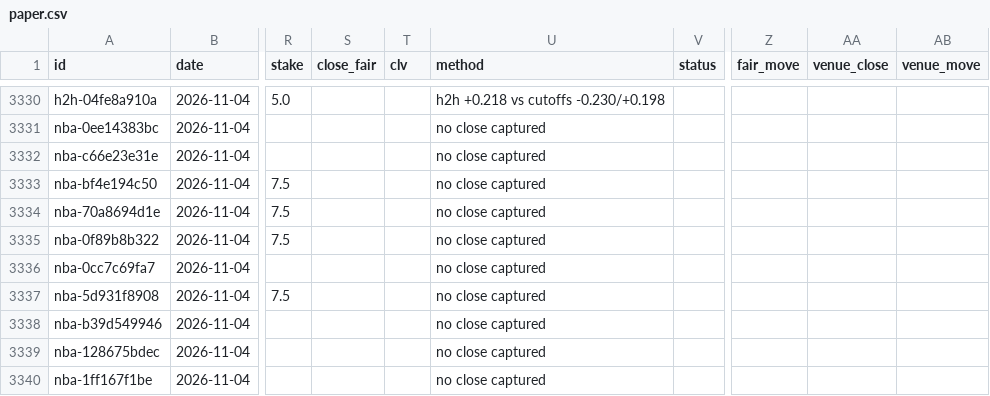
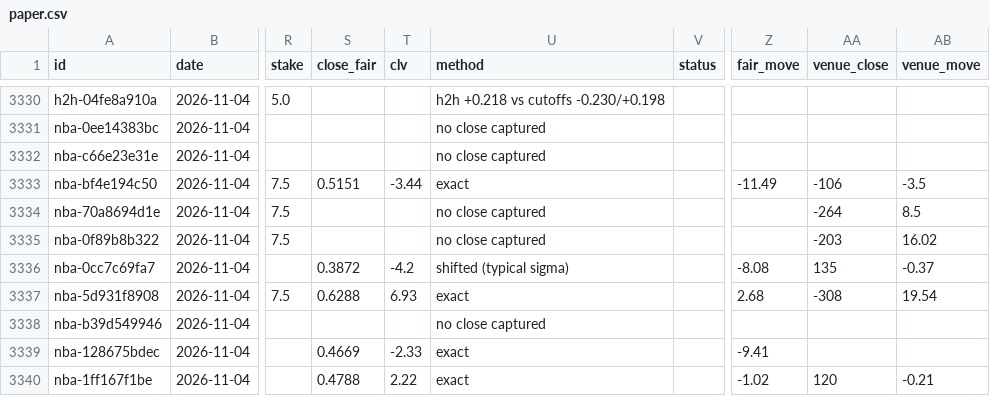
Before and after one commit to grahambirch99/closing-line-club, a CSV file: data/nba/paper.csv, drawn as a sheet; only a part is shown, gaps mark what is left out; the diff covers the shown part only; the diff names each change by its address in the sheet, - before the commit and + after, or states it on an @@ line.

Commit message:
nba paper bets 2026-11-04T23:55Z

```diff
--- a/data/nba/paper.csv
+++ b/data/nba/paper.csv
-S3333 (close_fair): (empty)
+S3333 (close_fair): 0.5151
-T3333 (clv): (empty)
+T3333 (clv): -3.44
-U3333 (method): no close captured
+U3333 (method): exact
-Z3333 (fair_move): (empty)
+Z3333 (fair_move): -11.49
-AA3333 (venue_close): (empty)
+AA3333 (venue_close): -106
-AB3333 (venue_move): (empty)
+AB3333 (venue_move): -3.5
-AA3334 (venue_close): (empty)
+AA3334 (venue_close): -264
-AB3334 (venue_move): (empty)
+AB3334 (venue_move): 8.5
-AA3335 (venue_close): (empty)
+AA3335 (venue_close): -203
-AB3335 (venue_move): (empty)
+AB3335 (venue_move): 16.02
-S3336 (close_fair): (empty)
+S3336 (close_fair): 0.3872
-T3336 (clv): (empty)
+T3336 (clv): -4.2
-U3336 (method): no close captured
+U3336 (method): shifted (typical sigma)
-Z3336 (fair_move): (empty)
+Z3336 (fair_move): -8.08
-AA3336 (venue_close): (empty)
+AA3336 (venue_close): 135
-AB3336 (venue_move): (empty)
+AB3336 (venue_move): -0.37
-S3337 (close_fair): (empty)
+S3337 (close_fair): 0.6288
-T3337 (clv): (empty)
+T3337 (clv): 6.93
-U3337 (method): no close captured
+U3337 (method): exact
-Z3337 (fair_move): (empty)
+Z3337 (fair_move): 2.68
-AA3337 (venue_close): (empty)
+AA3337 (venue_close): -308
-AB3337 (venue_move): (empty)
+AB3337 (venue_move): 19.54
-S3339 (close_fair): (empty)
+S3339 (close_fair): 0.4669
-T3339 (clv): (empty)
+T3339 (clv): -2.33
-U3339:U3340 (method): no close captured
+U3339:U3340 (method): exact
-Z3339 (fair_move): (empty)
+Z3339 (fair_move): -9.41
-S3340 (close_fair): (empty)
+S3340 (close_fair): 0.4788
-T3340 (clv): (empty)
+T3340 (clv): 2.22
-Z3340 (fair_move): (empty)
+Z3340 (fair_move): -1.02
-AA3340 (venue_close): (empty)
+AA3340 (venue_close): 120
-AB3340 (venue_move): (empty)
+AB3340 (venue_move): -0.21
```
Also changed, not shown: 76 edited cells elsewhere in this file, 1 other file.
